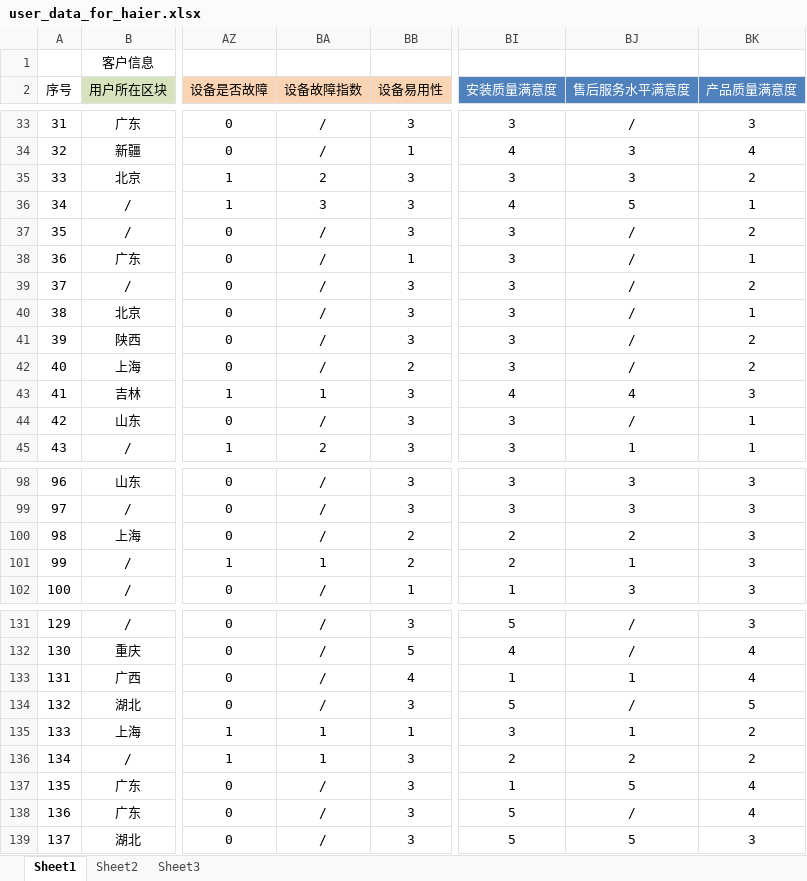
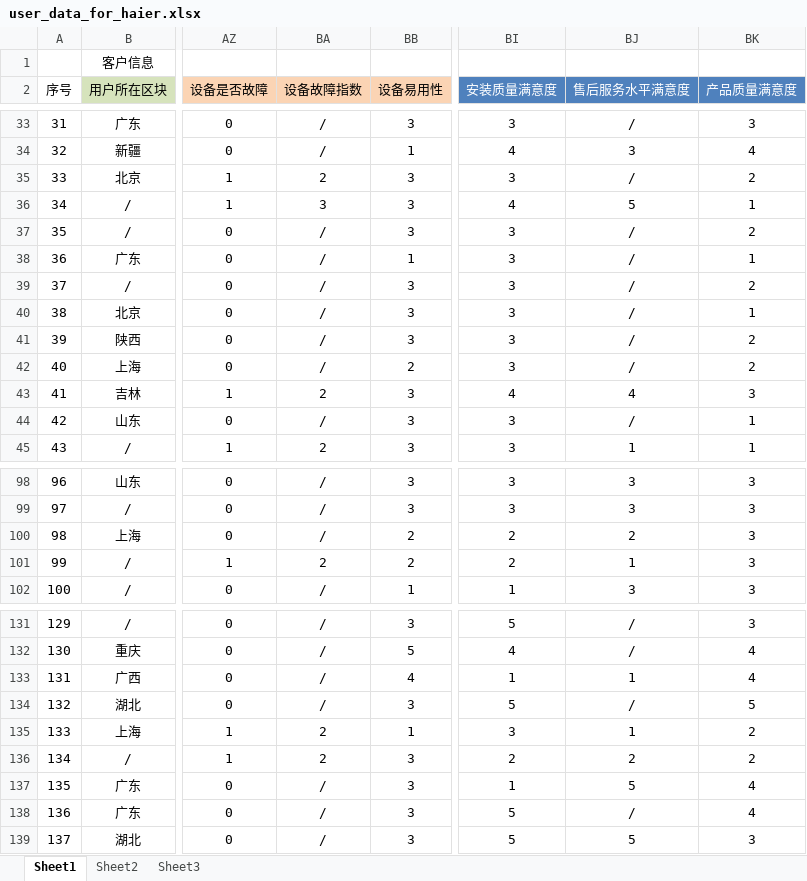
Before and after one commit to MarginC/user_data_for_haier, an Excel workbook: user_data_for_haier.xlsx, sheet Sheet1, drawn as a sheet; only a part is shown, gaps mark what is left out; values as stored, in another font and other column widths than the file's, no borders; the diff names each change by its address in the sheet, - before the commit and + after, or states it on an @@ line.

```diff
--- a/user_data_for_haier.xlsx (sheet Sheet1)
+++ b/user_data_for_haier.xlsx (sheet Sheet1)
-BJ35 (售后服务水平满意度): 3
+BJ35 (售后服务水平满意度): /
-BA43 (设备故障指数): 1
+BA43 (设备故障指数): 2
-BA101 (设备故障指数): 1
+BA101 (设备故障指数): 2
-BA135:BA136 (设备故障指数): 1
+BA135:BA136 (设备故障指数): 2
```
Also changed, not shown: user_data_for_haier添加缺失值.xlsx, 3 other files.
